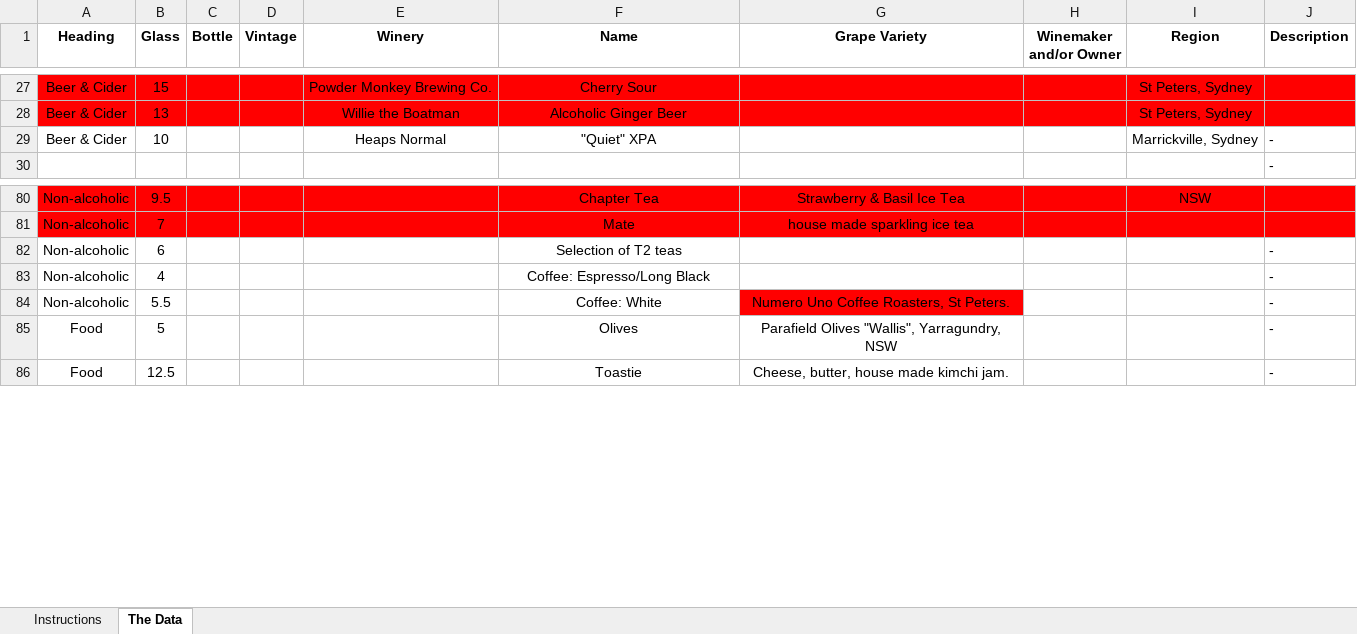
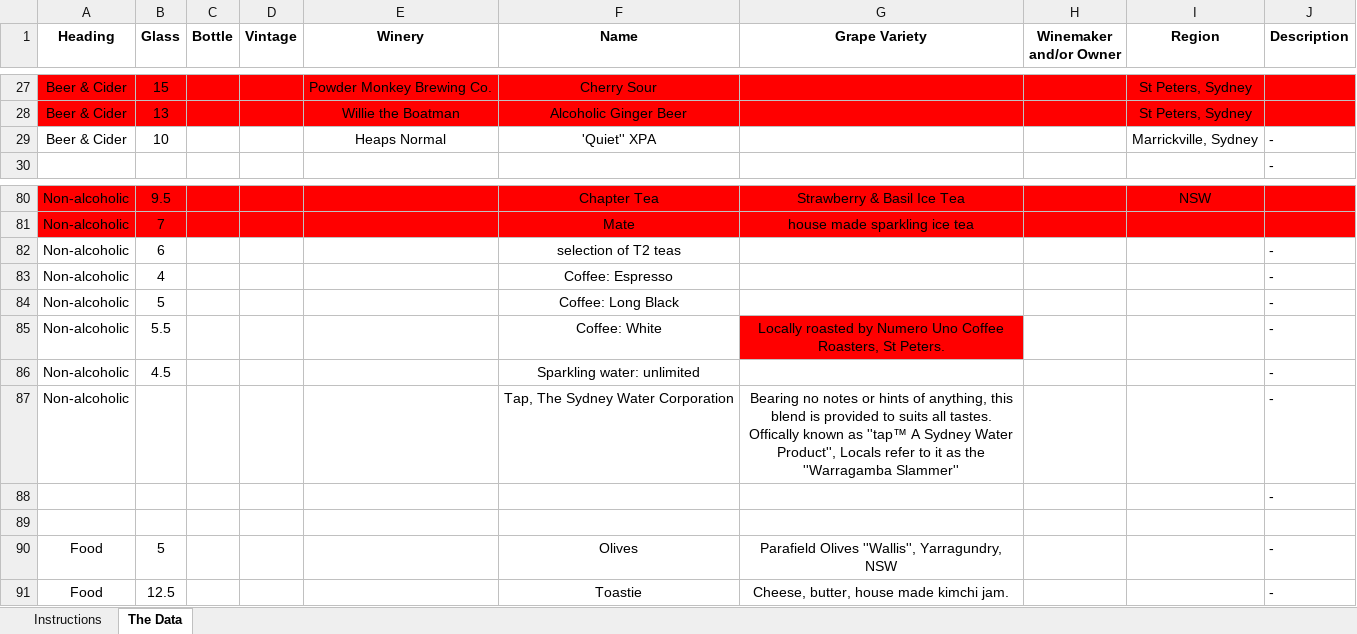
Before and after one commit to MichaelTulskikh/TheArtSyndicateMenu, an Excel workbook: data.xlsx, sheet The Data, drawn as a sheet; only a part is shown, gaps mark what is left out; values as stored, in another font and other column widths than the file's, no borders; conditional formats and table styles not drawn; addresses are those after the commit; the diff covers the shown part only; the diff names each change by its address in the sheet, - before the commit and + after, or states it on an @@ line.

```diff
--- a/data.xlsx (sheet The Data)
+++ b/data.xlsx (sheet The Data)
-F29 (Name): "Quiet" XPA
+F29 (Name): 'Quiet'' XPA
-F82 (Name): Selection of T2 teas
+F82 (Name): selection of T2 teas
-F83 (Name): Coffee: Espresso/Long Black
+F83 (Name): Coffee: Espresso
+row 84: Non-alcoholic | 5 |  |  |  | Coffee: Long Black |  |  |  | -
-G85 (Grape Variety): Numero Uno…
+G85 (Grape Variety): Locally roasted by Numero Uno…
+row 86: Non-alcoholic | 4.5 |  |  |  | Sparkling water: unlimited |  |  |  | -
+row 87: Non-alcoholic |  |  |  |  | Tap, The Sydney Water Corporation | Bearing no notes or hints of anything, this blend is provided to suits all tastes. Offically known as ''tap™ A Sydney Water Product'', Locals refer to it as the ''Warragamba Slammer'' |  |  | -
+row 88:  |  |  |  |  |  |  |  |  | -
+row 89: (empty)
-G90 (Grape Variety): Parafield Olives "Wallis", Yarragundry, NSW
+G90 (Grape Variety): Parafield Olives ''Wallis'', Yarragundry, NSW
```
Also changed, not shown: 21 edited cells elsewhere in this sheet, 9 other files.
